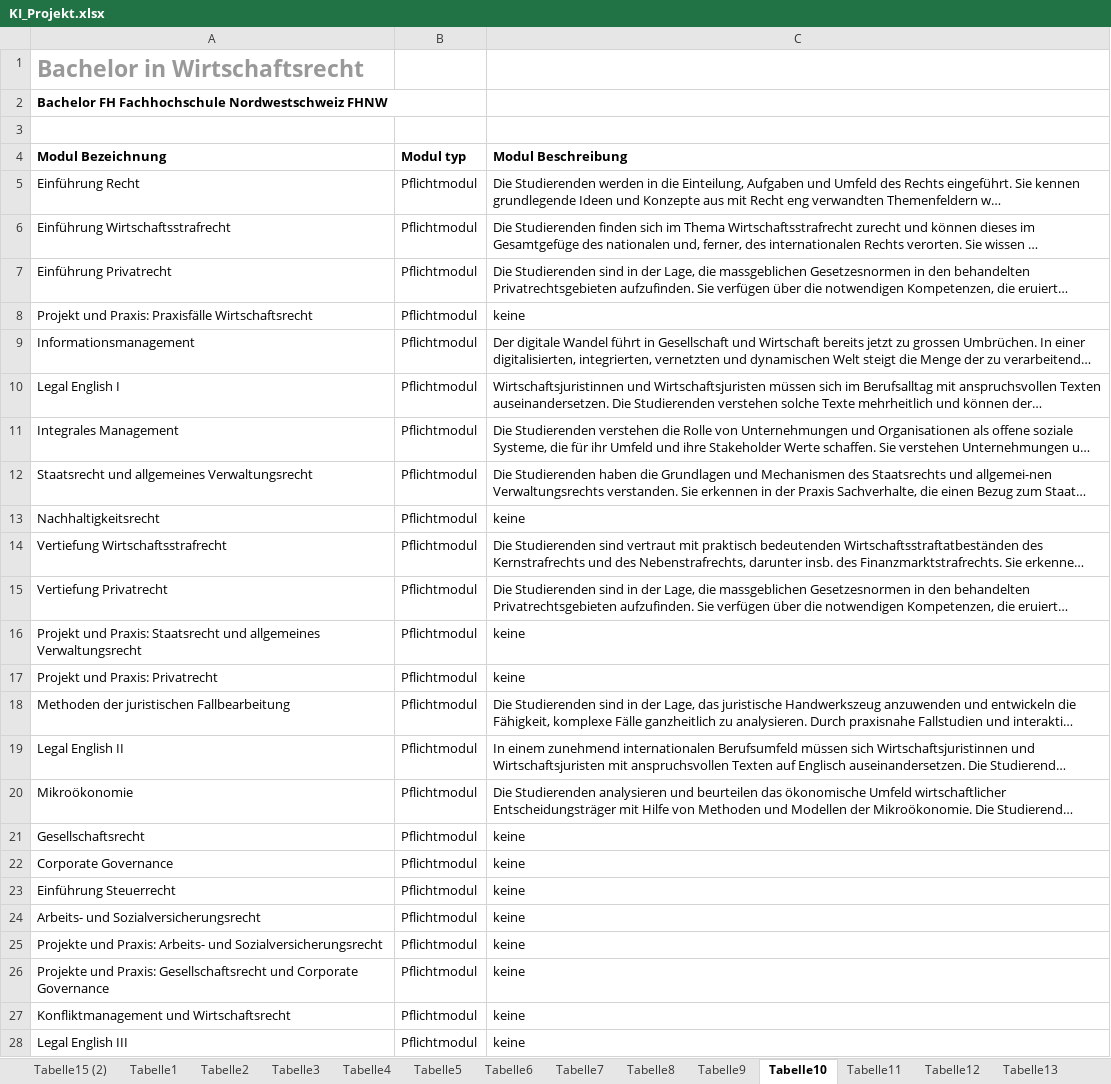
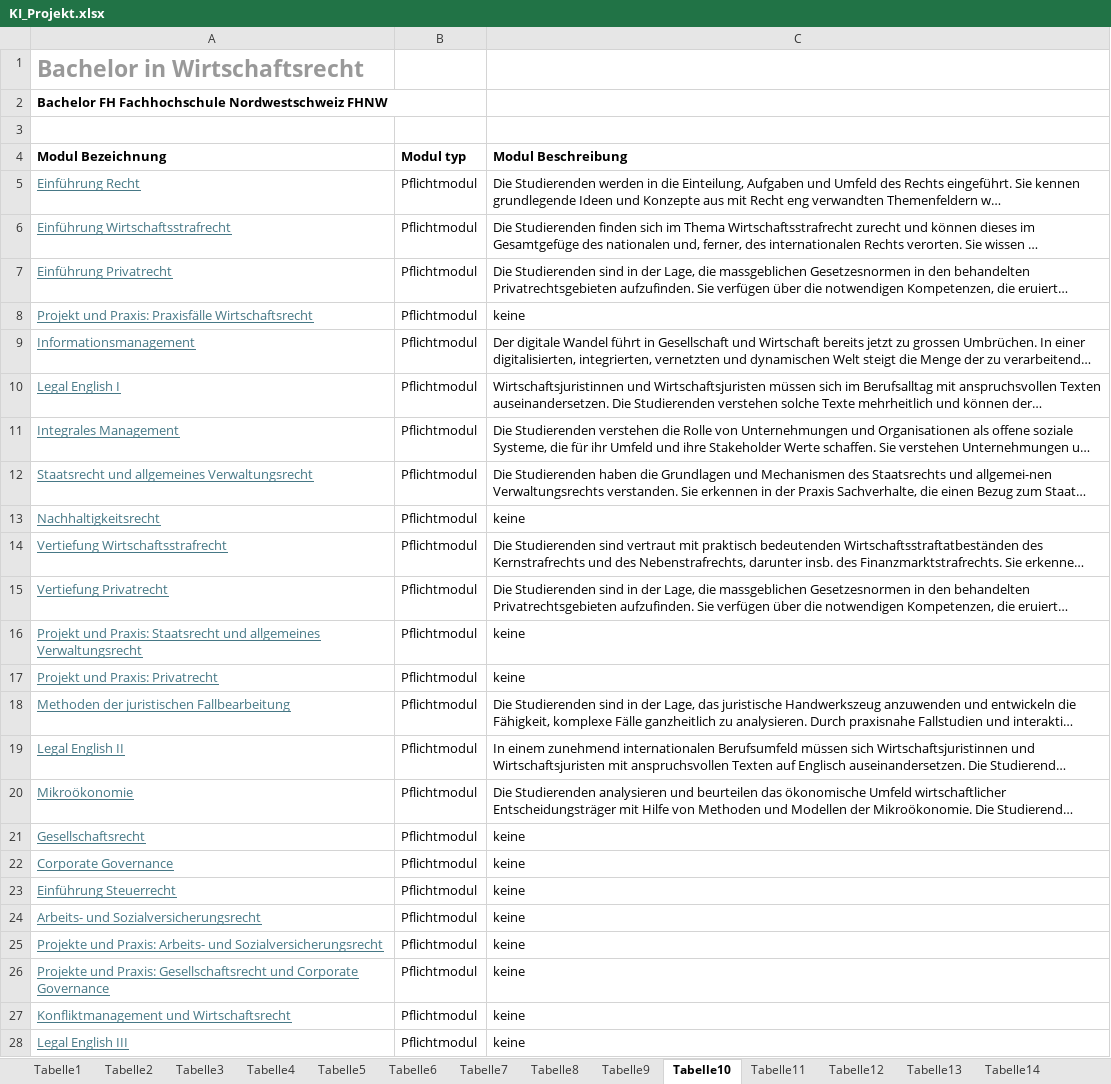
Before and after one commit to WWFK/ki-projekt-streamlit, an Excel workbook: KI_Projekt.xlsx, sheet Tabelle10, drawn as a sheet; only a part is shown; long unchanged cells end in …; values as stored, in another font and other column widths than the file's, no borders; the diff covers the shown part only; the diff names each change by its address in the sheet, - before the commit and + after, or states it on an @@ line.

```diff
--- a/KI_Projekt.xlsx (sheet Tabelle10)
+++ b/KI_Projekt.xlsx (sheet Tabelle10)
-sheet tab: Tabelle15 (2)
@@ A5:A28 underline: off → on, text colour: black → #467886 @@
```
Also changed, not shown: cell formats elsewhere in this sheet, sheet Tabelle4, sheet Tabelle2, sheet Tabelle3, sheet Tabelle1, sheet Tabelle5, sheet Tabelle7, 7 more sheets.
